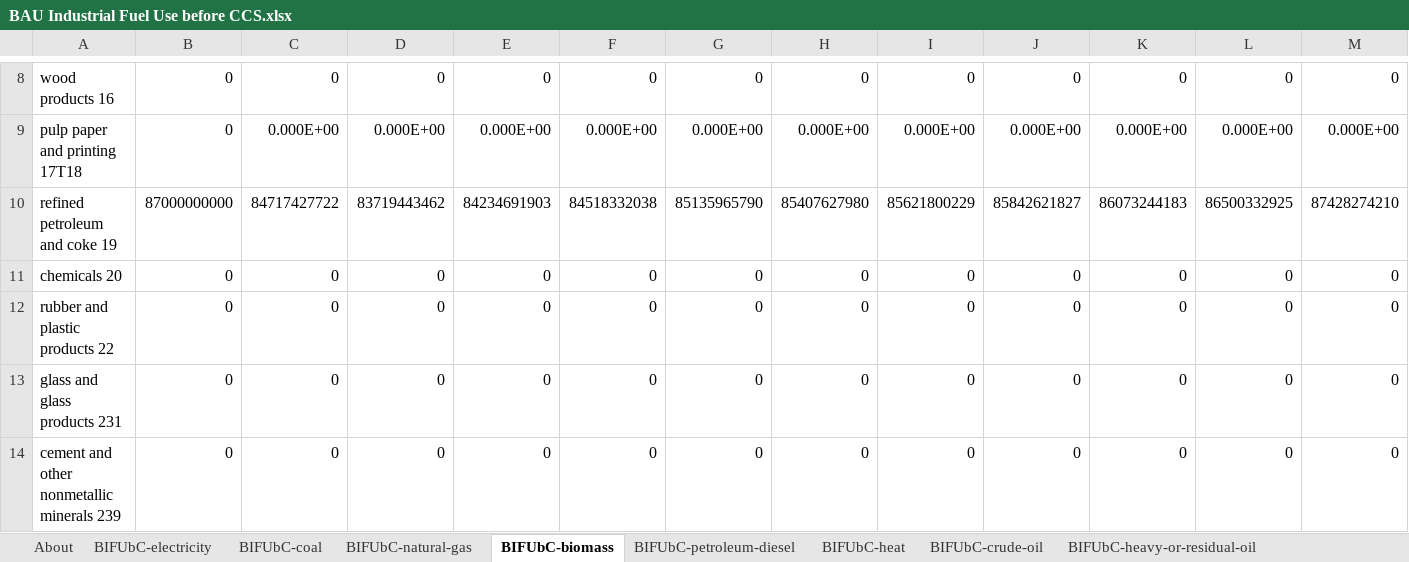
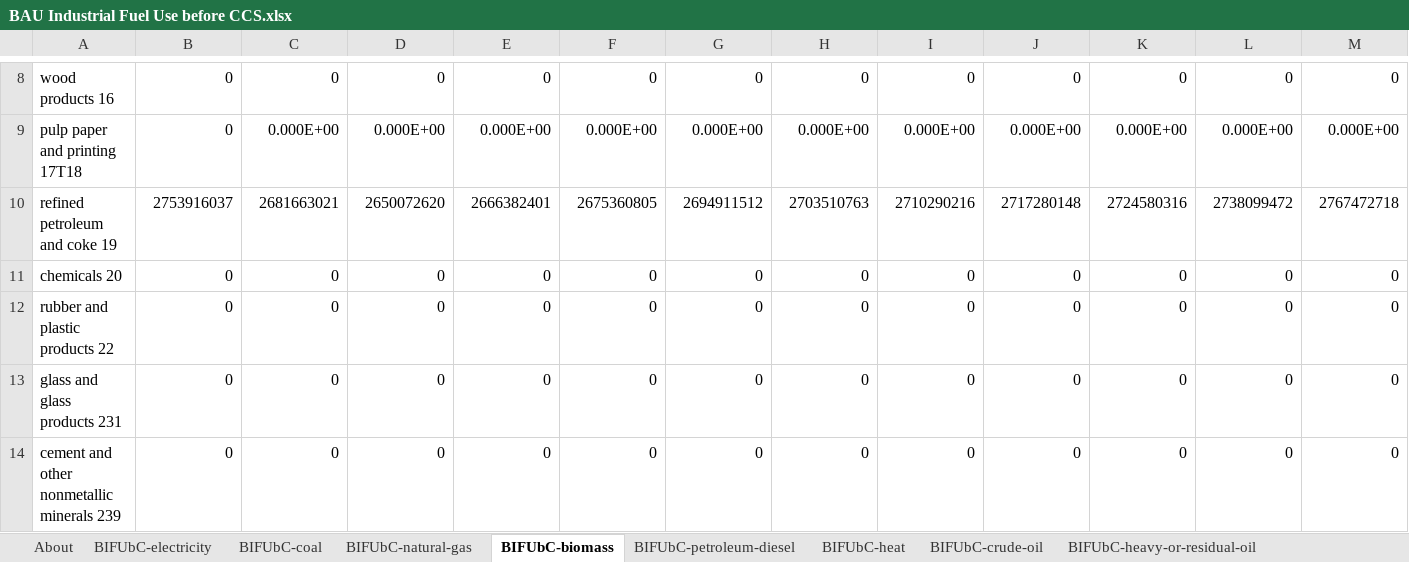
Before and after one commit to EnergyInnovation/eps-wyoming, an Excel workbook: InputData/indst/BIFUbC/BAU Industrial Fuel Use before CCS.xlsx, sheet BIFUbC-biomass, drawn as a sheet; only a part is shown, gaps mark what is left out; values as stored, in another font and other column widths than the file's, no borders; removed rows and columns are numbered as before the commit, all else as after; rows hold the shown columns only; the diff names each change by its address in the sheet, - before the commit and + after, or states it on an @@ line.

Commit message:
updated bifubc

```diff
--- a/InputData/indst/BIFUbC/BAU Industrial Fuel Use before CCS.xlsx (sheet BIFUbC-biomass)
+++ b/InputData/indst/BIFUbC/BAU Industrial Fuel Use before CCS.xlsx (sheet BIFUbC-biomass)
-row 10: refined petroleum and coke 19 | 87000000000 | 84717427722 | 83719443462 | 84234691903 | 84518332038 | 85135965790 | 85407627980 | 85621800229 | 85842621827 | 86073244183 | 86500332925 | 87428274210
+row 10: refined petroleum and coke 19 | 2753916037 | 2681663021 | 2650072620 | 2666382401 | 2675360805 | 2694911512 | 2703510763 | 2710290216 | 2717280148 | 2724580316 | 2738099472 | 2767472718
```
Also changed, not shown: sheet BIFUbC-electricity, sheet BIFUbC-natural-gas, sheet BIFUbC-petroleum-diesel, sheet BIFUbC-LPG-propane-or-butane, sheet BIFUbC-coal, sheet BIFUbC-heavy-or-residual-oil, 7 other files.
